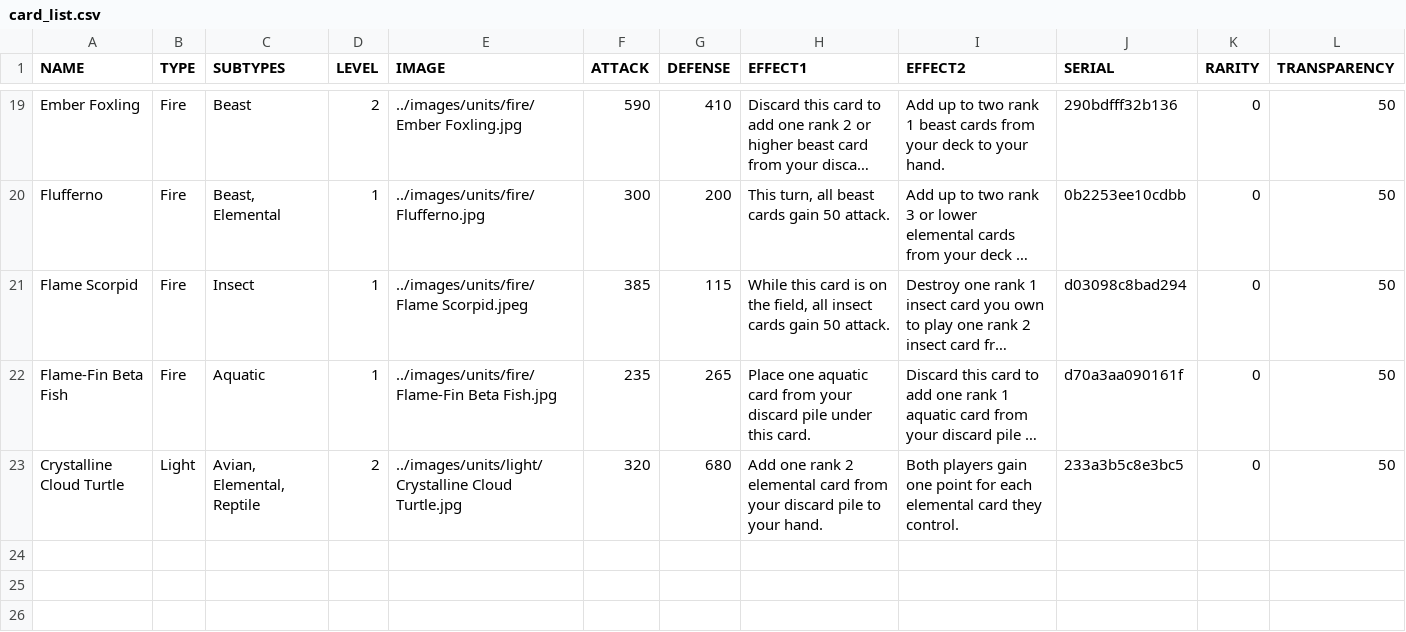
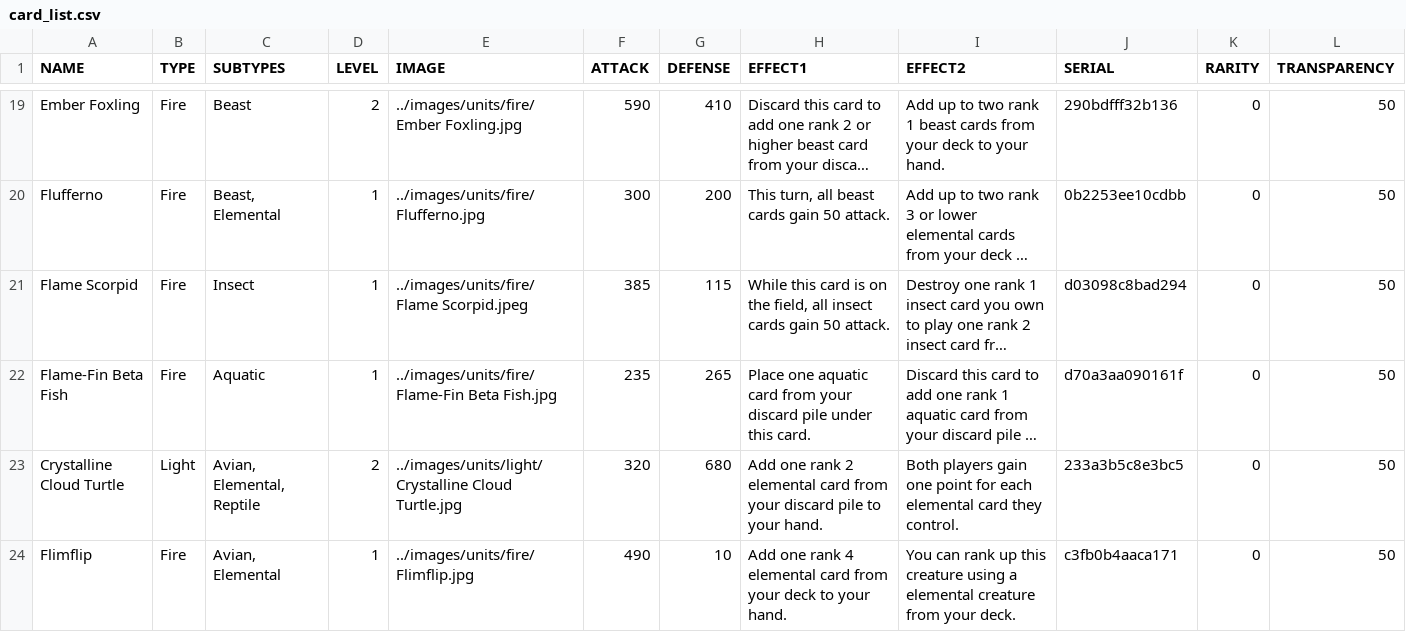
Before and after one commit to torodean/TTCG, a CSV file: bin/card_list/card_list.csv, drawn as a sheet; only a part is shown, gaps mark what is left out; long unchanged cells end in …; the diff names each change by its address in the sheet, - before the commit and + after, or states it on an @@ line.

Commit message:
Added to effects and updated documentation to have UI how-to

```diff
--- a/bin/card_list/card_list.csv
+++ b/bin/card_list/card_list.csv
+row 24: Flimflip | Fire | Avian, Elemental | 1 | ../images/units/fire/Flimflip.jpg | 490 | 10 | Add one rank 4 elemental card from your deck to your hand. | You can rank up this creature using a elemental creature from your deck. | c3fb0b4aaca171 | 0 | 50
```
Also changed, not shown: 11 other files.
